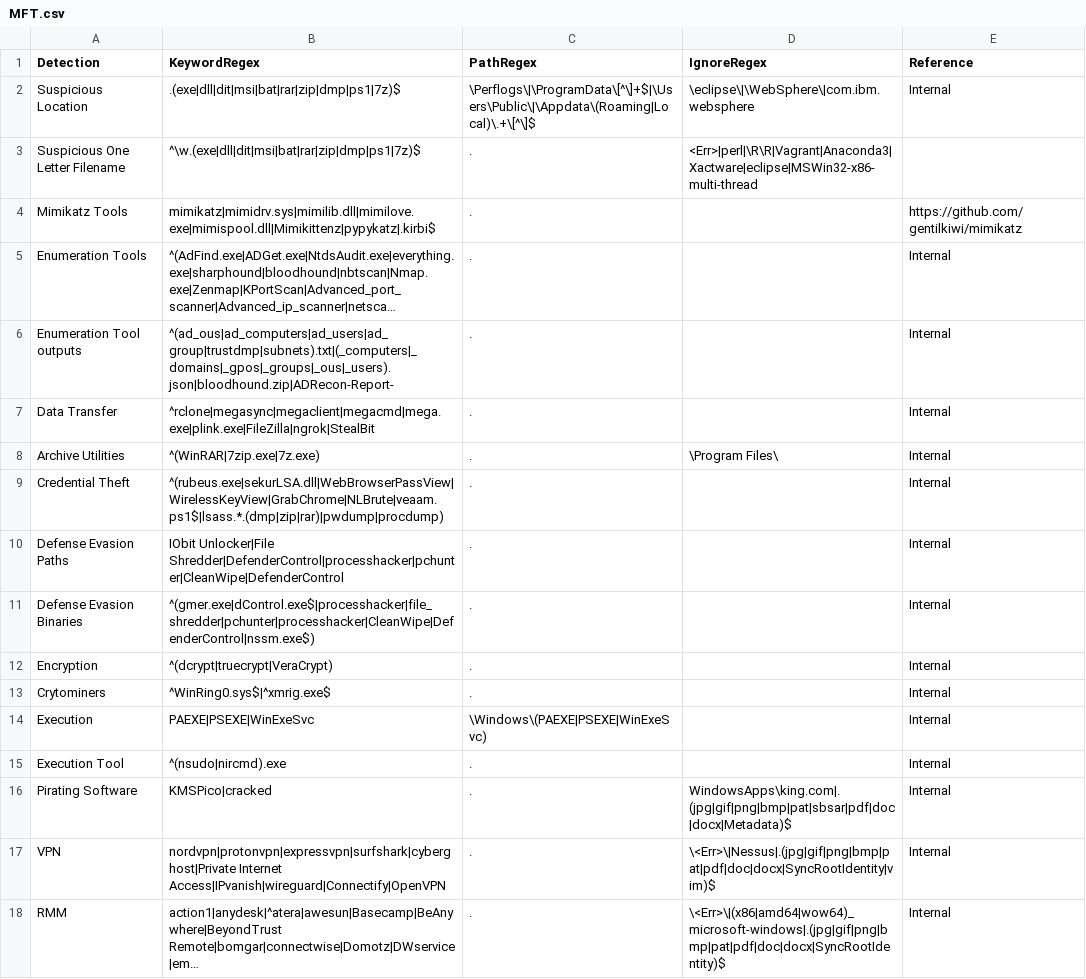
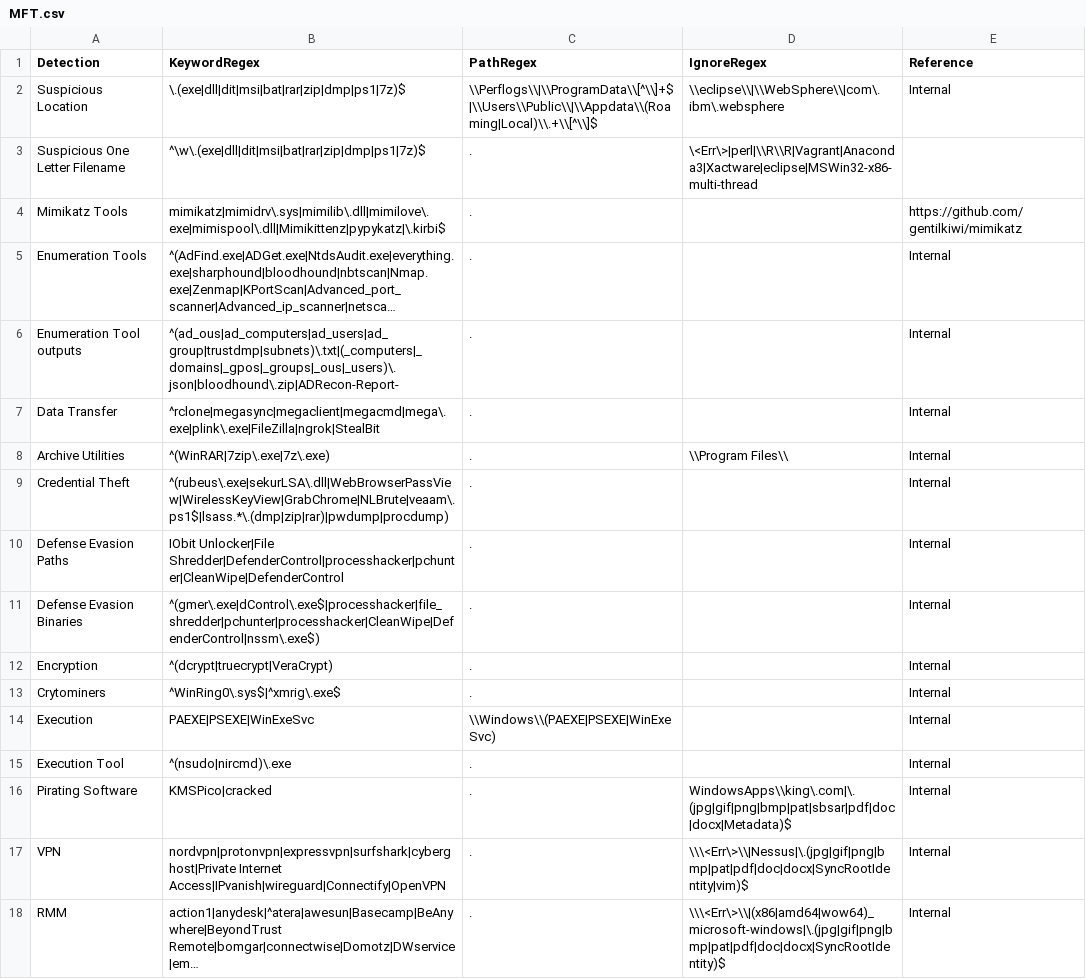
Before and after one commit to mgreen27/DetectRaptor, a CSV file: csv/MFT.csv, drawn as a sheet; long unchanged cells end in …; the diff names each change by its address in the sheet, - before the commit and + after, or states it on an @@ line.

Commit message:
Update MFT.csv
added proper regex escaping

```diff
--- a/csv/MFT.csv
+++ b/csv/MFT.csv
-B2 (KeywordRegex): .(exe|dll|dit|msi|bat|rar|zip|dmp|ps1|7z)$
+B2 (KeywordRegex): \.(exe|dll|dit|msi|bat|rar|zip|dmp|ps1|7z)$
-C2 (PathRegex): \Perflogs\|\ProgramData\[^\]+$|\Users\Public\|\Appdata\(Roaming|Local)\.+\[^\]$
+C2 (PathRegex): \\Perflogs\\|\\ProgramData\\[^\\]+$|\\Users\\Public\\|\\Appdata\\(Roaming|Local)\\.+\\[^\\]$
-D2 (IgnoreRegex): \eclipse\|\WebSphere\|com.ibm.websphere
+D2 (IgnoreRegex): \\eclipse\\|\\WebSphere\\|com\.ibm\.websphere
-B3 (KeywordRegex): ^\w.(exe|dll|dit|msi|bat|rar|zip|dmp|ps1|7z)$
+B3 (KeywordRegex): ^\w\.(exe|dll|dit|msi|bat|rar|zip|dmp|ps1|7z)$
-D3 (IgnoreRegex): <Err>|perl|\R\R|Vagrant|Anaconda3|Xactware|eclipse|MSWin32-x86-multi-thread
+D3 (IgnoreRegex): \<Err\>|perl|\\R\\R|Vagrant|Anaconda3|Xactware|eclipse|MSWin32-x86-multi-thread
-B4 (KeywordRegex): mimikatz|mimidrv.sys|mimilib.dll|mimilove.exe|mimispool.dll|Mimikittenz|pypykatz|.kirbi$
+B4 (KeywordRegex): mimikatz|mimidrv\.sys|mimilib\.dll|mimilove\.exe|mimispool\.dll|Mimikittenz|pypykatz|\.kirbi$
-B6 (KeywordRegex): ^(ad_ous|ad_computers|ad_users|ad_group|trustdmp|subnets).txt|(_computers|_domains|_gpos|_groups|_ous|_users).json|bloodhound.zip|ADRecon-Report-
+B6 (KeywordRegex): ^(ad_ous|ad_computers|ad_users|ad_group|trustdmp|subnets)\.txt|(_computers|_domains|_gpos|_groups|_ous|_users)\.json|bloodhound\.zip|ADRecon-Report-
-B7 (KeywordRegex): ^rclone|megasync|megaclient|megacmd|mega.exe|plink.exe|FileZilla|ngrok|StealBit
+B7 (KeywordRegex): ^rclone|megasync|megaclient|megacmd|mega\.exe|plink\.exe|FileZilla|ngrok|StealBit
-B8 (KeywordRegex): ^(WinRAR|7zip.exe|7z.exe)
+B8 (KeywordRegex): ^(WinRAR|7zip\.exe|7z\.exe)
-D8 (IgnoreRegex): \Program Files\
+D8 (IgnoreRegex): \\Program Files\\
-B9 (KeywordRegex): ^(rubeus.exe|sekurLSA.dll|WebBrowserPassView|WirelessKeyView|GrabChrome|NLBrute|veaam.ps1$|lsass.*.(dmp|zip|rar)|pwdump|procdump)
+B9 (KeywordRegex): ^(rubeus\.exe|sekurLSA\.dll|WebBrowserPassView|WirelessKeyView|GrabChrome|NLBrute|veaam\.ps1$|lsass.*\.(dmp|zip|rar)|pwdump|procdump)
-B11 (KeywordRegex): ^(gmer.exe|dControl.exe$|processhacker|file_shredder|pchunter|processhacker|CleanWipe|DefenderControl|nssm.exe$)
+B11 (KeywordRegex): ^(gmer\.exe|dControl\.exe$|processhacker|file_shredder|pchunter|processhacker|CleanWipe|DefenderControl|nssm\.exe$)
-B13 (KeywordRegex): ^WinRing0.sys$|^xmrig.exe$
+B13 (KeywordRegex): ^WinRing0\.sys$|^xmrig\.exe$
-C14 (PathRegex): \Windows\(PAEXE|PSEXE|WinExeSvc)
+C14 (PathRegex): \\Windows\\(PAEXE|PSEXE|WinExeSvc)
-B15 (KeywordRegex): ^(nsudo|nircmd).exe
+B15 (KeywordRegex): ^(nsudo|nircmd)\.exe
-D16 (IgnoreRegex): WindowsApps\king.com|.(jpg|gif|png|bmp|pat|sbsar|pdf|doc|docx|Metadata)$
+D16 (IgnoreRegex): WindowsApps\\king\.com|\.(jpg|gif|png|bmp|pat|sbsar|pdf|doc|docx|Metadata)$
-D17 (IgnoreRegex): \<Err>\|Nessus|.(jpg|gif|png|bmp|pat|pdf|doc|docx|SyncRootIdentity|vim)$
+D17 (IgnoreRegex): \\\<Err\>\\|Nessus|\.(jpg|gif|png|bmp|pat|pdf|doc|docx|SyncRootIdentity|vim)$
-D18 (IgnoreRegex): \<Err>\|(x86|amd64|wow64)_microsoft-windows|.(jpg|gif|png|bmp|pat|pdf|doc|docx|SyncRootIdentity)$
+D18 (IgnoreRegex): \\\<Err\>\\|(x86|amd64|wow64)_microsoft-windows|\.(jpg|gif|png|bmp|pat|pdf|doc|docx|SyncRootIdentity)$
```
